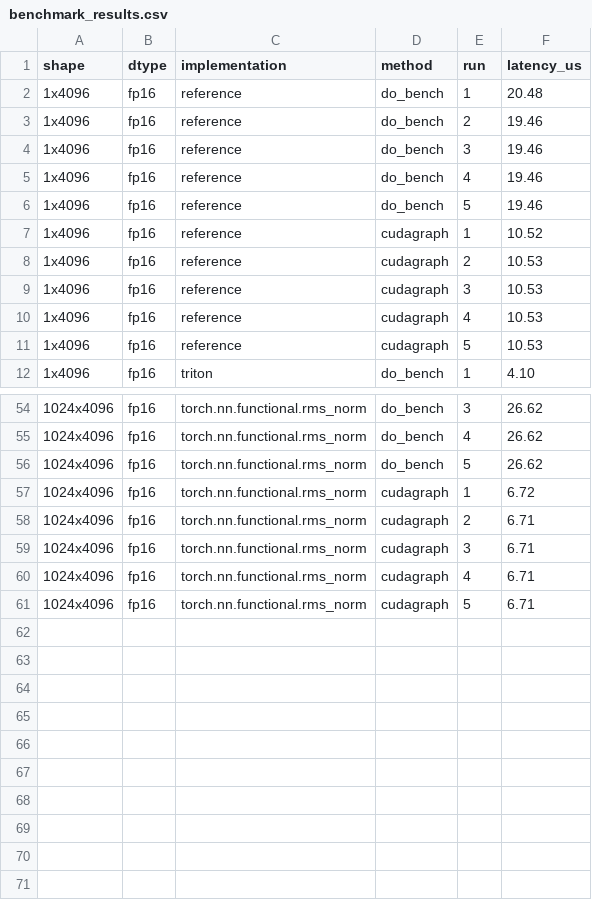
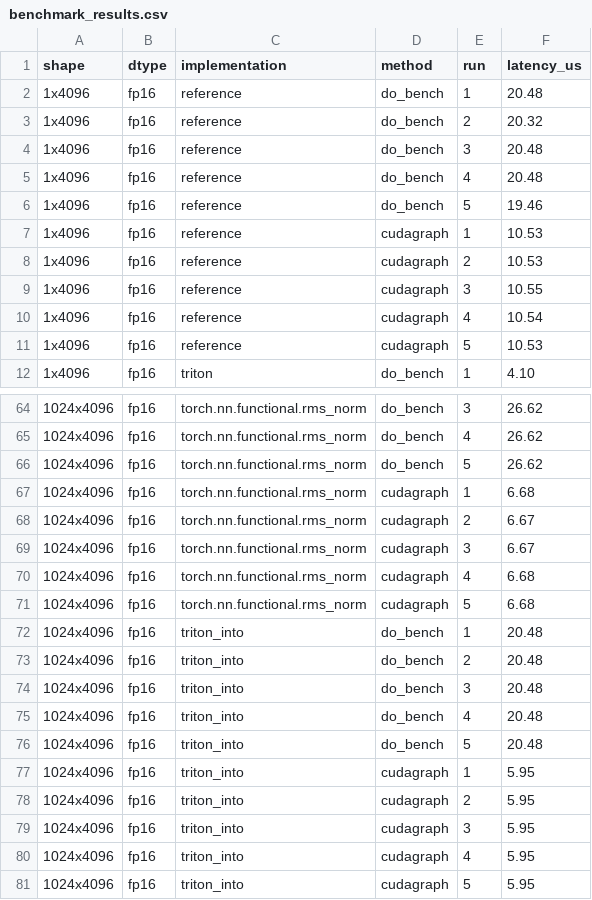
Before and after one commit to violet-quartz/gpu-kernel-performance-lab, a CSV file: benchmark_results.csv, drawn as a sheet; only a part is shown, gaps mark what is left out; the diff covers the shown part only.

Commit message:
add rmsnorm_triton_into interface to separate output allocation effect

```diff
--- a/benchmark_results.csv
+++ b/benchmark_results.csv
@@ -2,10 +2,10 @@ shape,dtype,implementation,method,run,latency_us
 1x4096,fp16,reference,do_bench,1,20.48
-1x4096,fp16,reference,do_bench,2,19.46
-1x4096,fp16,reference,do_bench,3,19.46
-1x4096,fp16,reference,do_bench,4,19.46
+1x4096,fp16,reference,do_bench,2,20.32
+1x4096,fp16,reference,do_bench,3,20.48
+1x4096,fp16,reference,do_bench,4,20.48
 1x4096,fp16,reference,do_bench,5,19.46
-1x4096,fp16,reference,cudagraph,1,10.52
+1x4096,fp16,reference,cudagraph,1,10.53
 1x4096,fp16,reference,cudagraph,2,10.53
-1x4096,fp16,reference,cudagraph,3,10.53
-1x4096,fp16,reference,cudagraph,4,10.53
+1x4096,fp16,reference,cudagraph,3,10.55
+1x4096,fp16,reference,cudagraph,4,10.54
 1x4096,fp16,reference,cudagraph,5,10.53
@@ -56,6 +66,16 @@ shape,dtype,implementation,method,run,latency_us
 1024x4096,fp16,torch.nn.functional.rms_norm,do_bench,5,26.62
-1024x4096,fp16,torch.nn.functional.rms_norm,cudagraph,1,6.72
-1024x4096,fp16,torch.nn.functional.rms_norm,cudagraph,2,6.71
-1024x4096,fp16,torch.nn.functional.rms_norm,cudagraph,3,6.71
-1024x4096,fp16,torch.nn.functional.rms_norm,cudagraph,4,6.71
-1024x4096,fp16,torch.nn.functional.rms_norm,cudagraph,5,6.71
+1024x4096,fp16,torch.nn.functional.rms_norm,cudagraph,1,6.68
+1024x4096,fp16,torch.nn.functional.rms_norm,cudagraph,2,6.67
+1024x4096,fp16,torch.nn.functional.rms_norm,cudagraph,3,6.67
+1024x4096,fp16,torch.nn.functional.rms_norm,cudagraph,4,6.68
+1024x4096,fp16,torch.nn.functional.rms_norm,cudagraph,5,6.68
+1024x4096,fp16,triton_into,do_bench,1,20.48
+1024x4096,fp16,triton_into,do_bench,2,20.48
+1024x4096,fp16,triton_into,do_bench,3,20.48
+1024x4096,fp16,triton_into,do_bench,4,20.48
+1024x4096,fp16,triton_into,do_bench,5,20.48
+1024x4096,fp16,triton_into,cudagraph,1,5.95
+1024x4096,fp16,triton_into,cudagraph,2,5.95
+1024x4096,fp16,triton_into,cudagraph,3,5.95
+1024x4096,fp16,triton_into,cudagraph,4,5.95
+1024x4096,fp16,triton_into,cudagraph,5,5.95
```
Also changed, not shown: 10 added rows and 13 edited cells elsewhere in this file, 4 other files.
